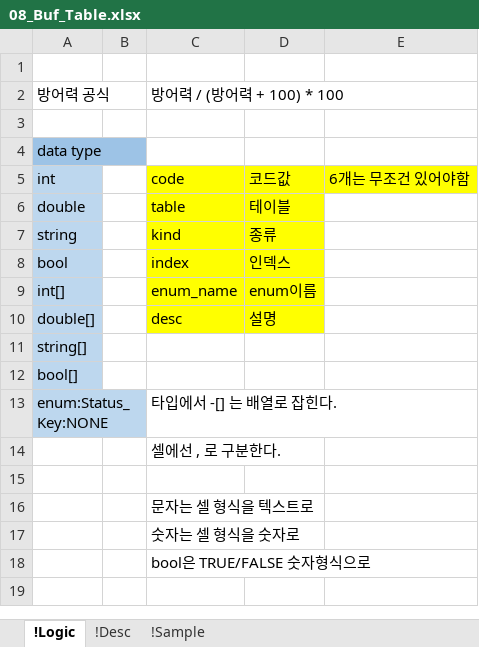
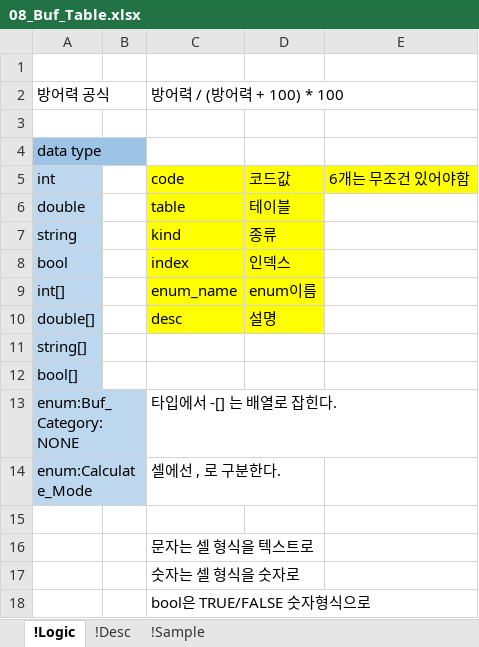
Before and after one commit to YoungJunGit/Astrocat-2DSFProject, an Excel workbook: Assets/Data/DataTable/08_Buf_Table.xlsx, sheet !Logic, drawn as a sheet; values as stored, in another font and other column widths than the file's, no borders; conditional formats not drawn; the diff names each change by its address in the sheet, - before the commit and + after, or states it on an @@ line.

```diff
--- a/Assets/Data/DataTable/08_Buf_Table.xlsx (sheet !Logic)
+++ b/Assets/Data/DataTable/08_Buf_Table.xlsx (sheet !Logic)
-A13: enum:Status_Key:NONE
+A13: enum:Buf_Category:NONE
-A14: (empty)
+A14: enum:Calculate_Mode
-A14 fill: none
+A14 fill: #BDD7EE
```
Also changed, not shown: sheet !Sample, Assets/Data/DataTable/01_Character_Table_fix.xlsx, Assets/Data/DataTable/02_Skill_Table_fix.xlsx.
